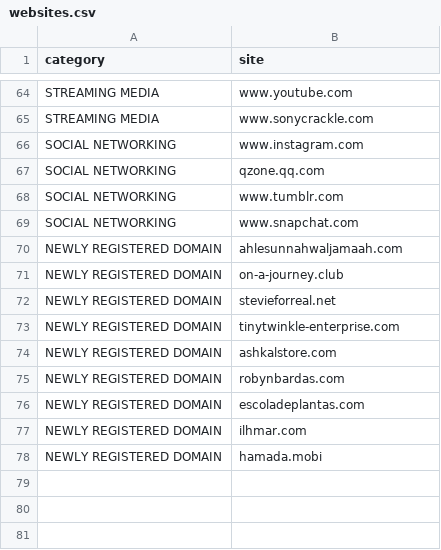
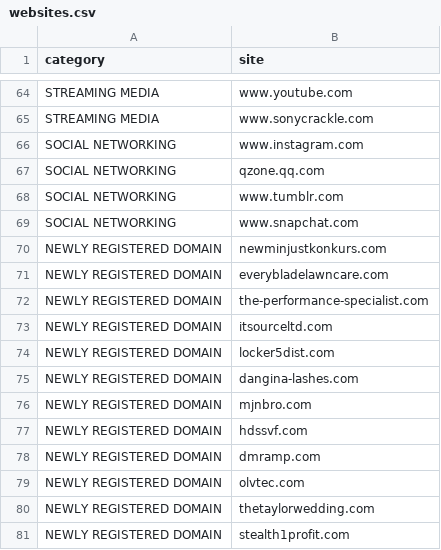
Before and after one commit to informalsecurity/self-assessment, a CSV file: web/websites.csv, drawn as a sheet; only a part is shown, gaps mark what is left out.

Commit message:
DAILY UPDATE

```diff
--- a/web/websites.csv
+++ b/web/websites.csv
@@ -69,10 +69,13 @@ SOCIAL NETWORKING,www.tumblr.com
 SOCIAL NETWORKING,www.snapchat.com
-NEWLY REGISTERED DOMAIN,ahlesunnahwaljamaah.com
-NEWLY REGISTERED DOMAIN,on-a-journey.club
-NEWLY REGISTERED DOMAIN,stevieforreal.net
-NEWLY REGISTERED DOMAIN,tinytwinkle-enterprise.com
-NEWLY REGISTERED DOMAIN,ashkalstore.com
-NEWLY REGISTERED DOMAIN,robynbardas.com
-NEWLY REGISTERED DOMAIN,escoladeplantas.com
-NEWLY REGISTERED DOMAIN,ilhmar.com
-NEWLY REGISTERED DOMAIN,hamada.mobi
+NEWLY REGISTERED DOMAIN,newminjustkonkurs.com
+NEWLY REGISTERED DOMAIN,everybladelawncare.com
+NEWLY REGISTERED DOMAIN,the-performance-specialist.com
+NEWLY REGISTERED DOMAIN,itsourceltd.com
+NEWLY REGISTERED DOMAIN,locker5dist.com
+NEWLY REGISTERED DOMAIN,dangina-lashes.com
+NEWLY REGISTERED DOMAIN,mjnbro.com
+NEWLY REGISTERED DOMAIN,hdssvf.com
+NEWLY REGISTERED DOMAIN,dmramp.com
+NEWLY REGISTERED DOMAIN,olvtec.com
+NEWLY REGISTERED DOMAIN,thetaylorwedding.com
+NEWLY REGISTERED DOMAIN,stealth1profit.com
```
